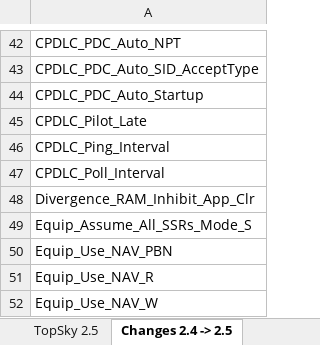
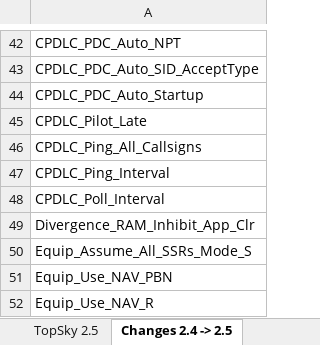
Before and after one commit to ulll-nav/northwest-sector-package, an Excel workbook: ULLL/Plugins/# Docs/TopSky Documentation/Developer/TopSky_Developer_Guide_Settings.xlsx, sheet Changes 2.4 -> 2.5, drawn as a sheet; only a part is shown, gaps mark what is left out; the shorter side is filled out with more unchanged rows; values as stored, in another font and other column widths than the file's, no borders; conditional formats not drawn; the diff names each change by its address in the sheet, - before the commit and + after, or states it on an @@ line.

```diff
--- a/ULLL/Plugins/# Docs/TopSky Documentation/Developer/TopSky_Developer_Guide_Settings.xlsx (sheet Changes 2.4 -> 2.5)
+++ b/ULLL/Plugins/# Docs/TopSky Documentation/Developer/TopSky_Developer_Guide_Settings.xlsx (sheet Changes 2.4 -> 2.5)
+row 46: CPDLC_Ping_All_Callsigns
```
Also changed, not shown: sheet TopSky 2.5, 15 other files.
